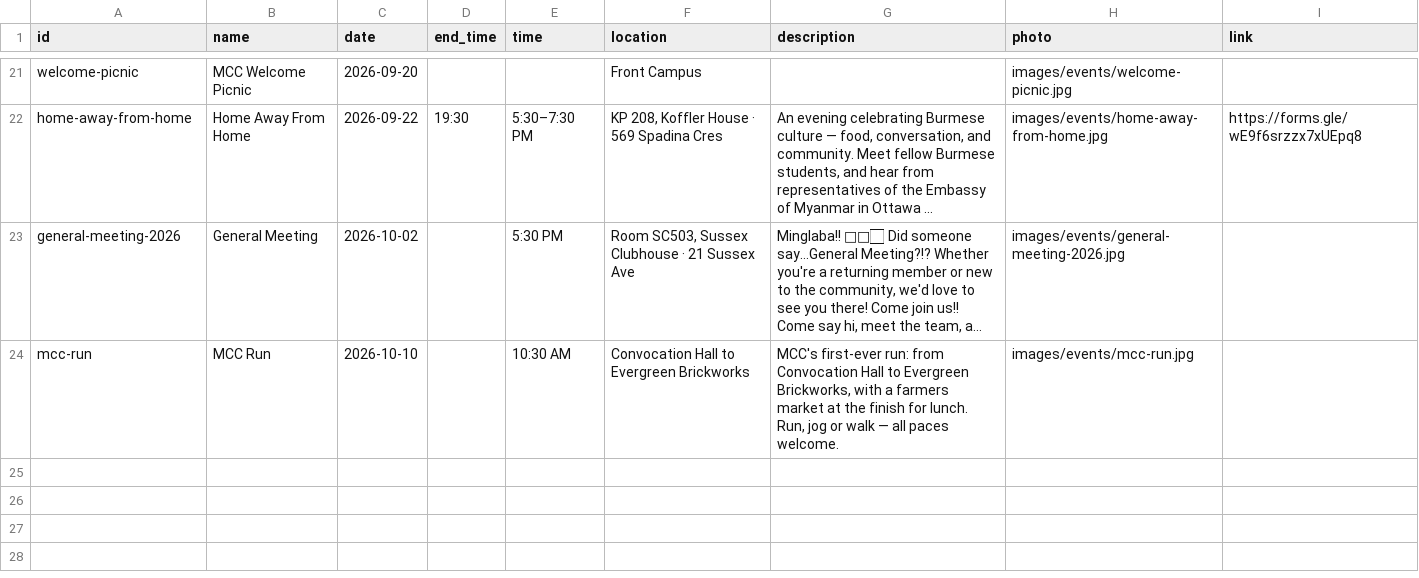
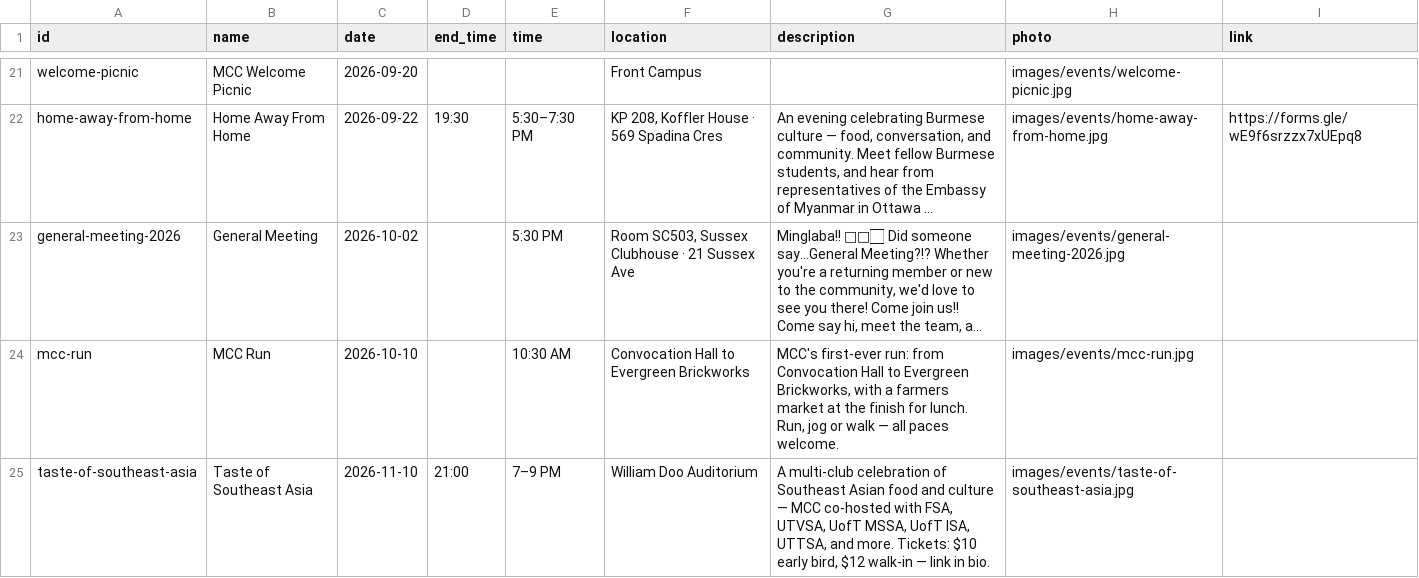
Before and after one commit to moarznainglinkhant-cloud/MCC-Website, a CSV file: data/events.csv, drawn as a sheet; only a part is shown, gaps mark what is left out; long unchanged cells end in …; the diff names each change by its address in the sheet, - before the commit and + after, or states it on an @@ line.

Commit message:
Add Taste of Southeast Asia event (Nov 10)

```diff
--- a/data/events.csv
+++ b/data/events.csv
+row 25: taste-of-southeast-asia | Taste of Southeast Asia | 2026-11-10 | 21:00 | 7–9 PM | William Doo Auditorium | A multi-club celebration of Southeast Asian food and culture — MCC co-hosted with FSA, UTVSA, UofT MSSA, UofT ISA, UTTSA, and more. Tickets: $10 early bird, $12 walk-in — link in bio. | images/events/taste-of-southeast-asia.jpg
```
Also changed, not shown: 2 other files.
